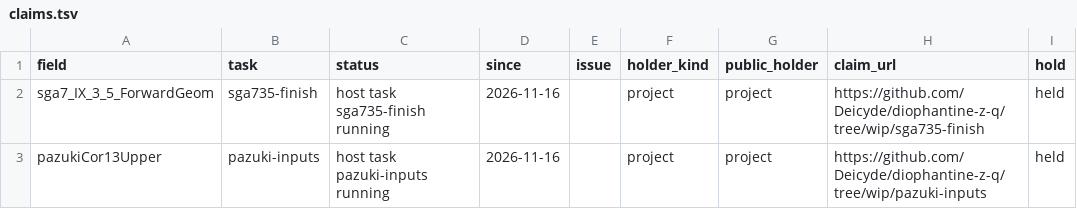
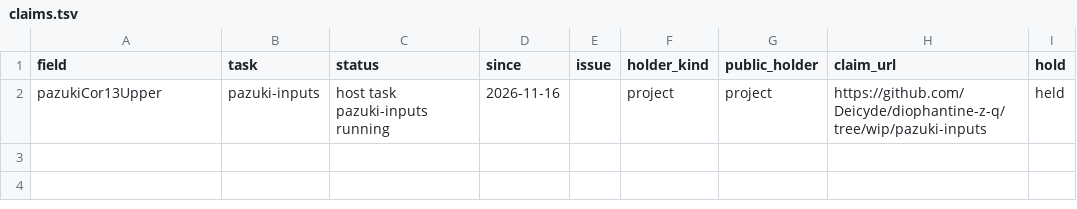
Before and after one commit to CheyLoveday/diophantine-z-q, a TSV file: docs/one-proof/claims.tsv, drawn as a sheet.

```diff
--- a/docs/one-proof/claims.tsv
+++ b/docs/one-proof/claims.tsv
@@ -1,3 +1,2 @@
 field	task	status	since	issue	holder_kind	public_holder	claim_url	hold
-sga7_IX_3_5_ForwardGeom	sga735-finish	host task sga735-finish running	2026-11-16		project	project	https://github.com/Deicyde/diophantine-z-q/tree/wip/sga735-finish	held
 pazukiCor13Upper	pazuki-inputs	host task pazuki-inputs running	2026-11-16		project	project	https://github.com/Deicyde/diophantine-z-q/tree/wip/pazuki-inputs	held
```
Also changed, not shown: docs/one-proof/frontier-crosswalk.tsv, docs/one-proof/kinds.tsv, 13 other files.
